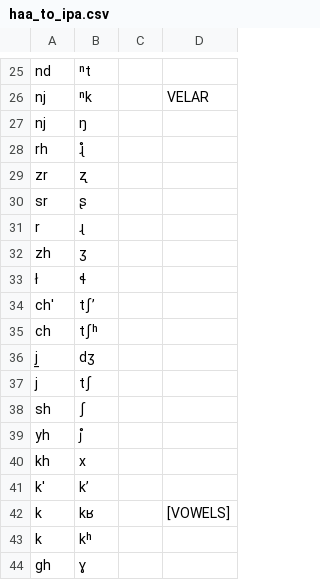
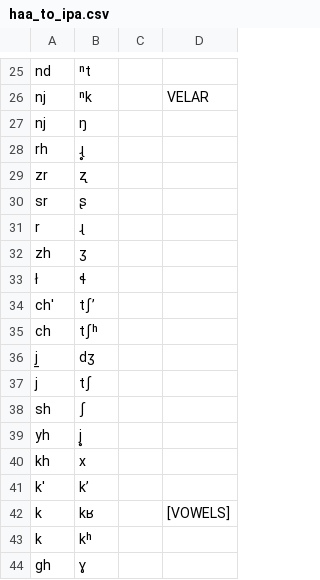
Before and after one commit to roedoejet/g2p, a CSV file: g2p/mappings/langs/haa/haa_to_ipa.csv, drawn as a sheet; only a part is shown, gaps mark what is left out.

```diff
--- a/g2p/mappings/langs/haa/haa_to_ipa.csv
+++ b/g2p/mappings/langs/haa/haa_to_ipa.csv
@@ -27,3 +27,3 @@ nj,ⁿk,,VELAR
 nj,ŋ
-rh,ɻ̊
+rh,ɻ̥
 zr,ʐ
@@ -38,3 +38,3 @@ j,tʃ
 sh,ʃ
-yh,j̊
+yh,j̥
 kh,x
```
Also changed, not shown: 2 other files.
